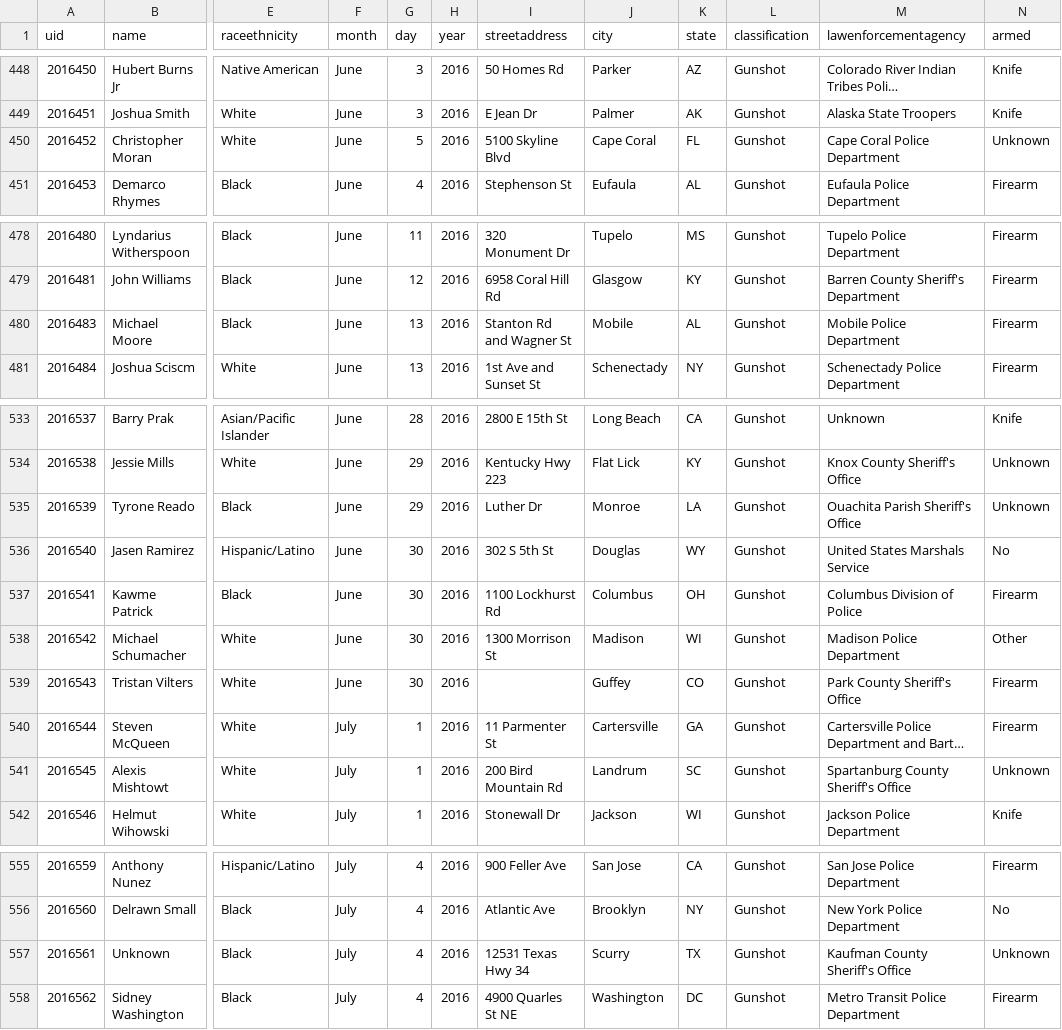
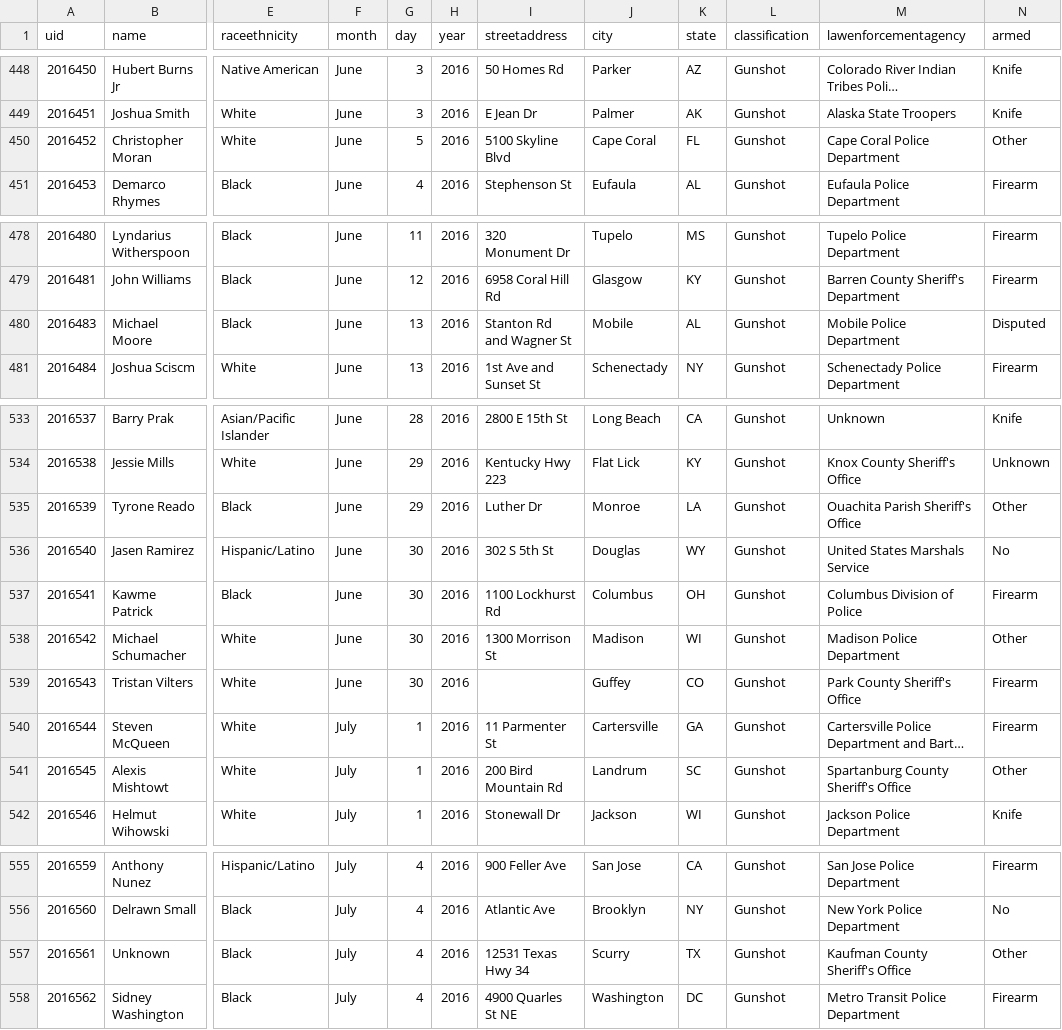
Before and after one commit to flother/thecounted, a CSV file: data/the-counted-2016.csv, drawn as a sheet; only a part is shown, gaps mark what is left out; long unchanged cells end in …; the diff covers the shown part only; the diff names each change by its address in the sheet, - before the commit and + after, or states it on an @@ line.

Commit message:
Add Douglas Miller and 5 others; update Vicente Gonzalez and 19 others; remove Danny Cupps Jr

```diff
--- a/data/the-counted-2016.csv
+++ b/data/the-counted-2016.csv
-N450 (armed): Unknown
+N450 (armed): Other
-N480 (armed): Firearm
+N480 (armed): Disputed
-N535 (armed): Unknown
+N535 (armed): Other
-N541 (armed): Unknown
+N541 (armed): Other
-N557 (armed): Unknown
+N557 (armed): Other
```
Also changed, not shown: 6 added rows, 1 removed row and 16 edited cells elsewhere in this file.
